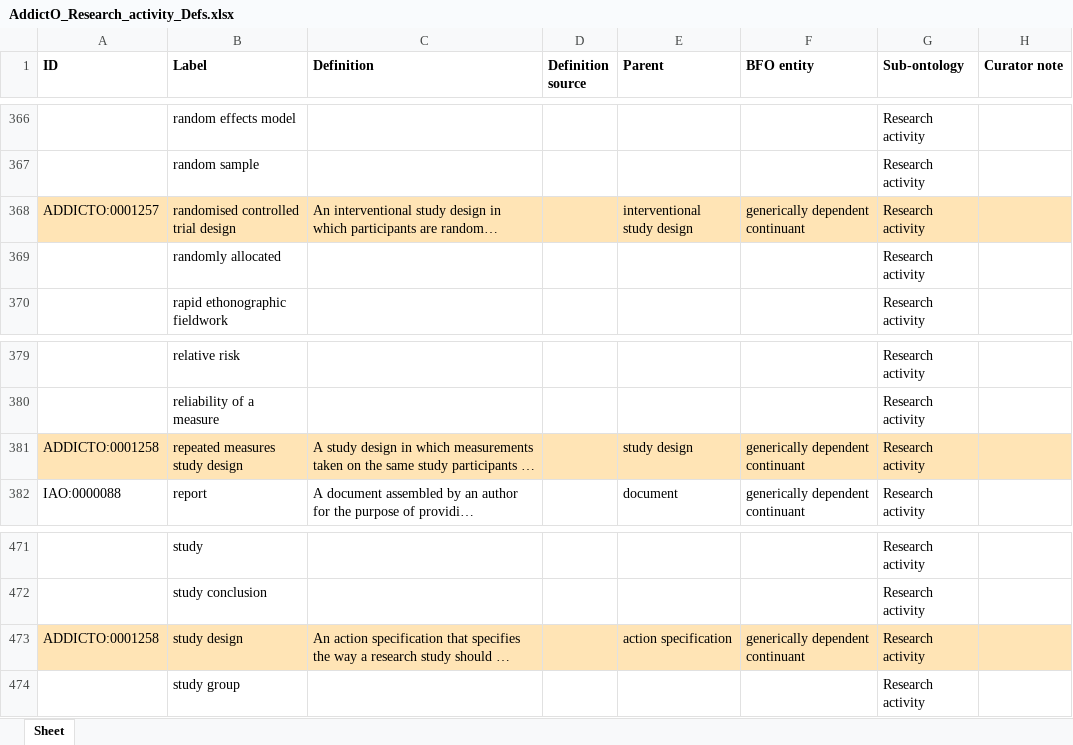
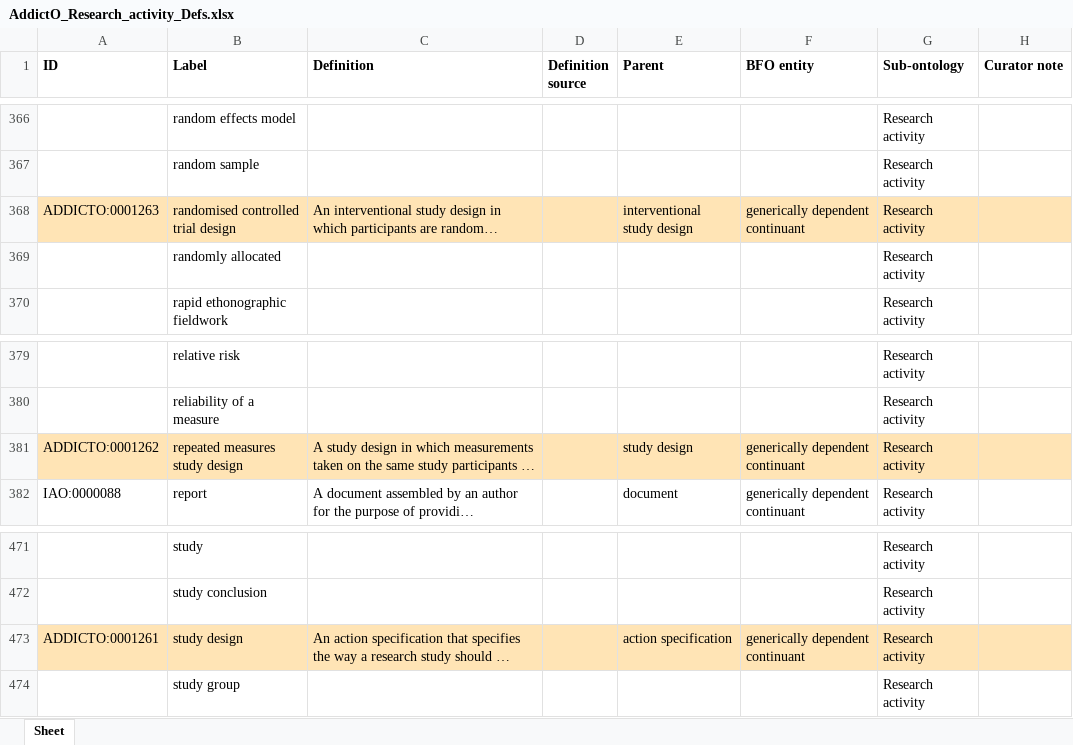
Before and after one commit to addicto-org/addiction-ontology, an Excel workbook: inputs/AddictO_Research_activity_Defs.xlsx, sheet Sheet, drawn as a sheet; only a part is shown, gaps mark what is left out; long unchanged cells end in …; values as stored, in another font and other column widths than the file's, no borders; the diff covers the shown part only; the diff names each change by its address in the sheet, - before the commit and + after, or states it on an @@ line.

Commit message:
Updating AddictO_Research_activity_Defs.xlsx

```diff
--- a/inputs/AddictO_Research_activity_Defs.xlsx (sheet Sheet)
+++ b/inputs/AddictO_Research_activity_Defs.xlsx (sheet Sheet)
-A368 (ID): ADDICTO:0001257
+A368 (ID): ADDICTO:0001263
-A381 (ID): ADDICTO:0001258
+A381 (ID): ADDICTO:0001262
-A473 (ID): ADDICTO:0001258
+A473 (ID): ADDICTO:0001261
```
Also changed, not shown: 6 edited cells and cell formats elsewhere in this sheet.
